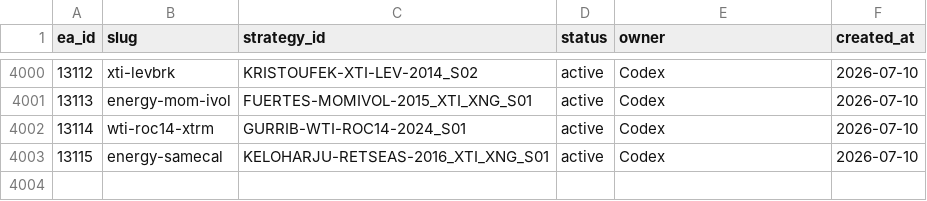
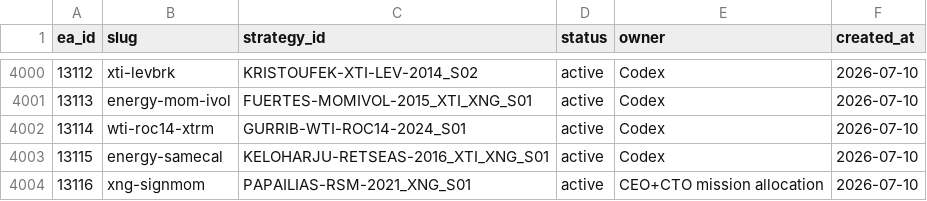
Before and after one commit to QuantMechanica/VPS-PortfolioBuild, a CSV file: framework/registry/ea_id_registry.csv, drawn as a sheet; only a part is shown, gaps mark what is left out; the diff names each change by its address in the sheet, - before the commit and + after, or states it on an @@ line.

```diff
--- a/framework/registry/ea_id_registry.csv
+++ b/framework/registry/ea_id_registry.csv
+row 4004: 13116 | xng-signmom | PAPAILIAS-RSM-2021_XNG_S01 | active | CEO+CTO mission allocation | 2026-07-10
```
Also changed, not shown: 2 other files.
